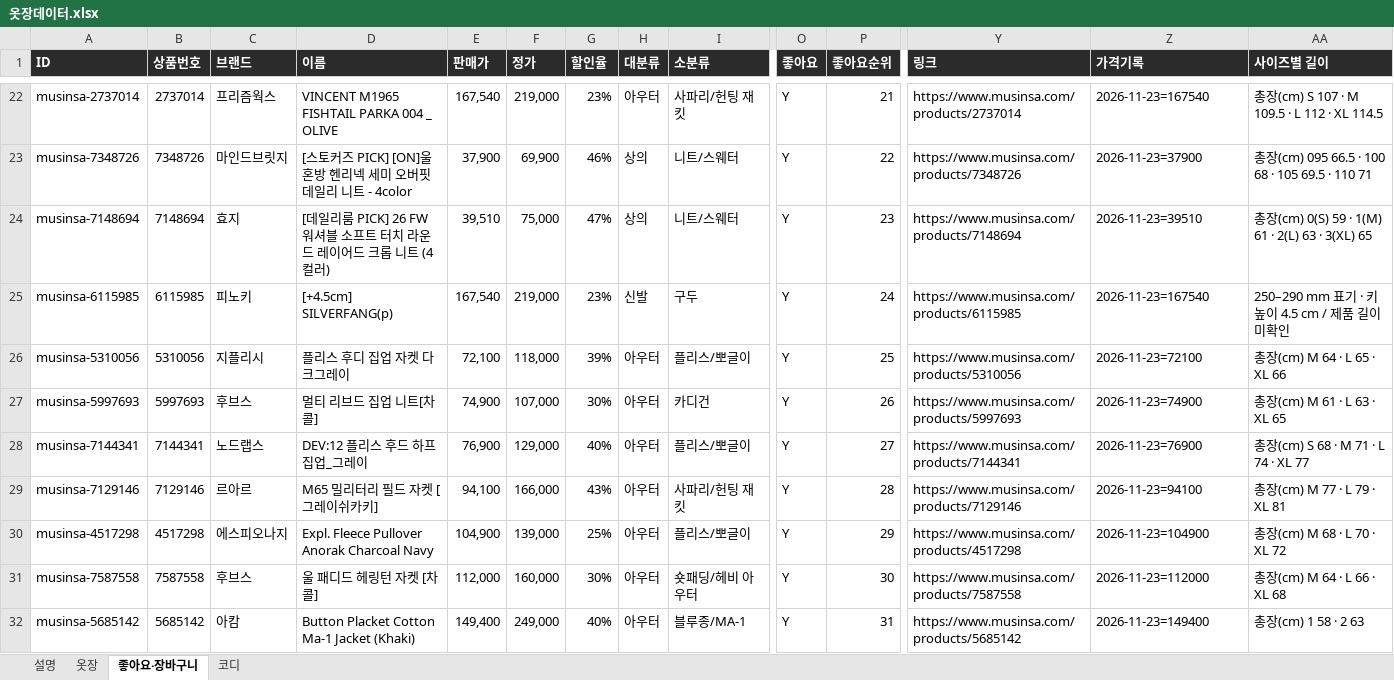
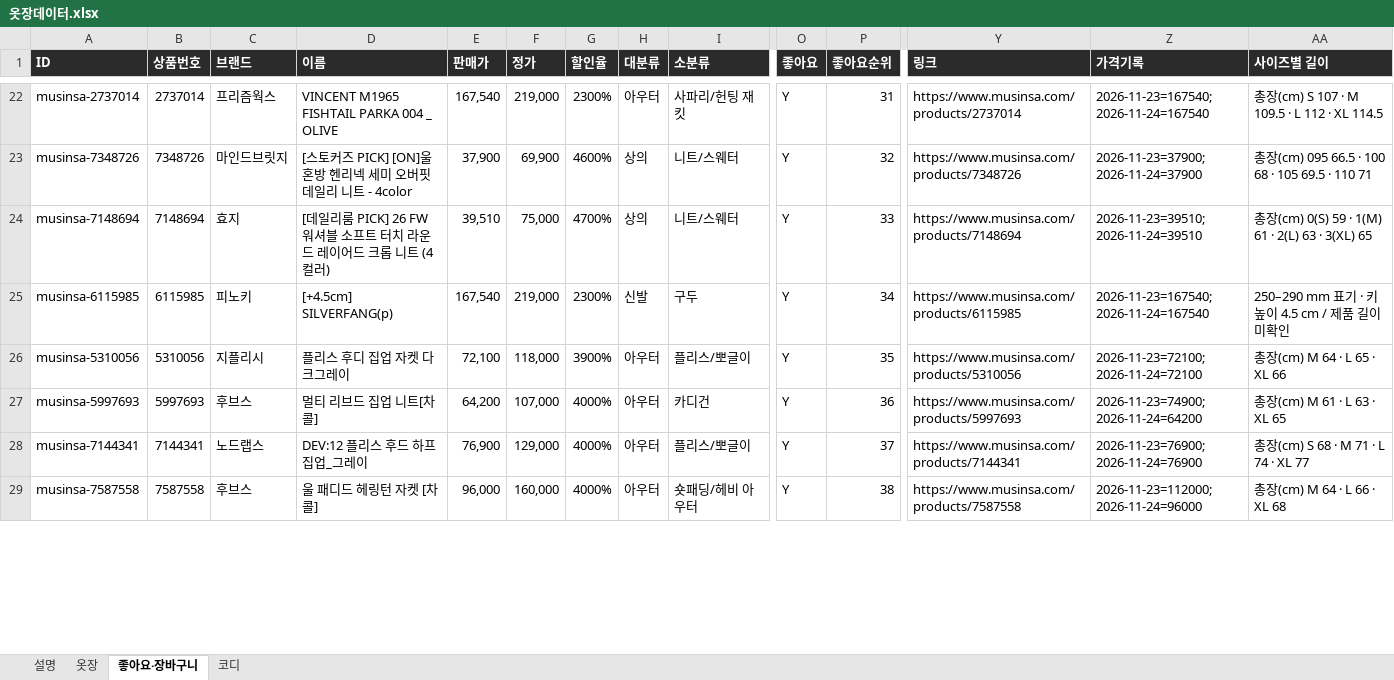
Before and after one commit to jwarchive05/jiwon-closet, an Excel workbook: 옷장데이터.xlsx, sheet 좋아요·장바구니, drawn as a sheet; only a part is shown, gaps mark what is left out; values as stored, in another font and other column widths than the file's, no borders; removed rows and columns are numbered as before the commit, all else as after; rows hold the shown columns only; the diff covers the shown part only; the diff names each change by its address in the sheet, - before the commit and + after, or states it on an @@ line.

```diff
--- a/옷장데이터.xlsx (sheet 좋아요·장바구니)
+++ b/옷장데이터.xlsx (sheet 좋아요·장바구니)
-G22 (할인율): 23%
+G22 (할인율): 2300%
-P22 (좋아요순위): 21
+P22 (좋아요순위): 31
-Z22 (가격기록): 2026-11-23=167540
+Z22 (가격기록): 2026-11-23=167540; 2026-11-24=167540
-G23 (할인율): 46%
+G23 (할인율): 4600%
-P23 (좋아요순위): 22
+P23 (좋아요순위): 32
-Z23 (가격기록): 2026-11-23=37900
+Z23 (가격기록): 2026-11-23=37900; 2026-11-24=37900
-G24 (할인율): 47%
+G24 (할인율): 4700%
-P24 (좋아요순위): 23
+P24 (좋아요순위): 33
-Z24 (가격기록): 2026-11-23=39510
+Z24 (가격기록): 2026-11-23=39510; 2026-11-24=39510
-G25 (할인율): 23%
+G25 (할인율): 2300%
-P25 (좋아요순위): 24
+P25 (좋아요순위): 34
-Z25 (가격기록): 2026-11-23=167540
+Z25 (가격기록): 2026-11-23=167540; 2026-11-24=167540
-G26 (할인율): 39%
+G26 (할인율): 3900%
-P26 (좋아요순위): 25
+P26 (좋아요순위): 35
-Z26 (가격기록): 2026-11-23=72100
+Z26 (가격기록): 2026-11-23=72100; 2026-11-24=72100
-E27 (판매가): 74,900
+E27 (판매가): 64,200
-G27 (할인율): 30%
+G27 (할인율): 4000%
-P27 (좋아요순위): 26
+P27 (좋아요순위): 36
-Z27 (가격기록): 2026-11-23=74900
+Z27 (가격기록): 2026-11-23=74900; 2026-11-24=64200
-G28 (할인율): 40%
+G28 (할인율): 4000%
-P28 (좋아요순위): 27
+P28 (좋아요순위): 37
-Z28 (가격기록): 2026-11-23=76900
+Z28 (가격기록): 2026-11-23=76900; 2026-11-24=76900
-row 29: musinsa-7129146 | 7129146 | 르아르 | M65 밀리터리 필드 자켓 [그레이쉬카키] | 94,100 | 166,000 | 43% | 아우터 | 사파리/헌팅 재킷 | Y | 28 | https://www.musinsa.com/products/7129146 | 2026-11-23=94100 | 총장(cm) M 77 · L 79 · XL 81
-row 30: musinsa-4517298 | 4517298 | 에스피오나지 | Expl. Fleece Pullover Anorak Charcoal Navy | 104,900 | 139,000 | 25% | 아우터 | 플리스/뽀글이 | Y | 29 | https://www.musinsa.com/products/4517298 | 2026-11-23=104900 | 총장(cm) M 68 · L 70 · XL 72
-E29 (판매가): 112,000
+E29 (판매가): 96,000
-G29 (할인율): 30%
+G29 (할인율): 4000%
-P29 (좋아요순위): 30
+P29 (좋아요순위): 38
-Z29 (가격기록): 2026-11-23=112000
+Z29 (가격기록): 2026-11-23=112000; 2026-11-24=96000
-row 32: musinsa-5685142 | 5685142 | 아캄 | Button Placket Cotton Ma-1 Jacket (Khaki) | 149,400 | 249,000 | 40% | 아우터 | 블루종/MA-1 | Y | 31 | https://www.musinsa.com/products/5685142 | 2026-11-23=149400 | 총장(cm) 1 58 · 2 63
```
Also changed, not shown: 10 added rows, 7 removed rows and 152 edited cells elsewhere in this sheet, sheet 코디, 3 other files.
